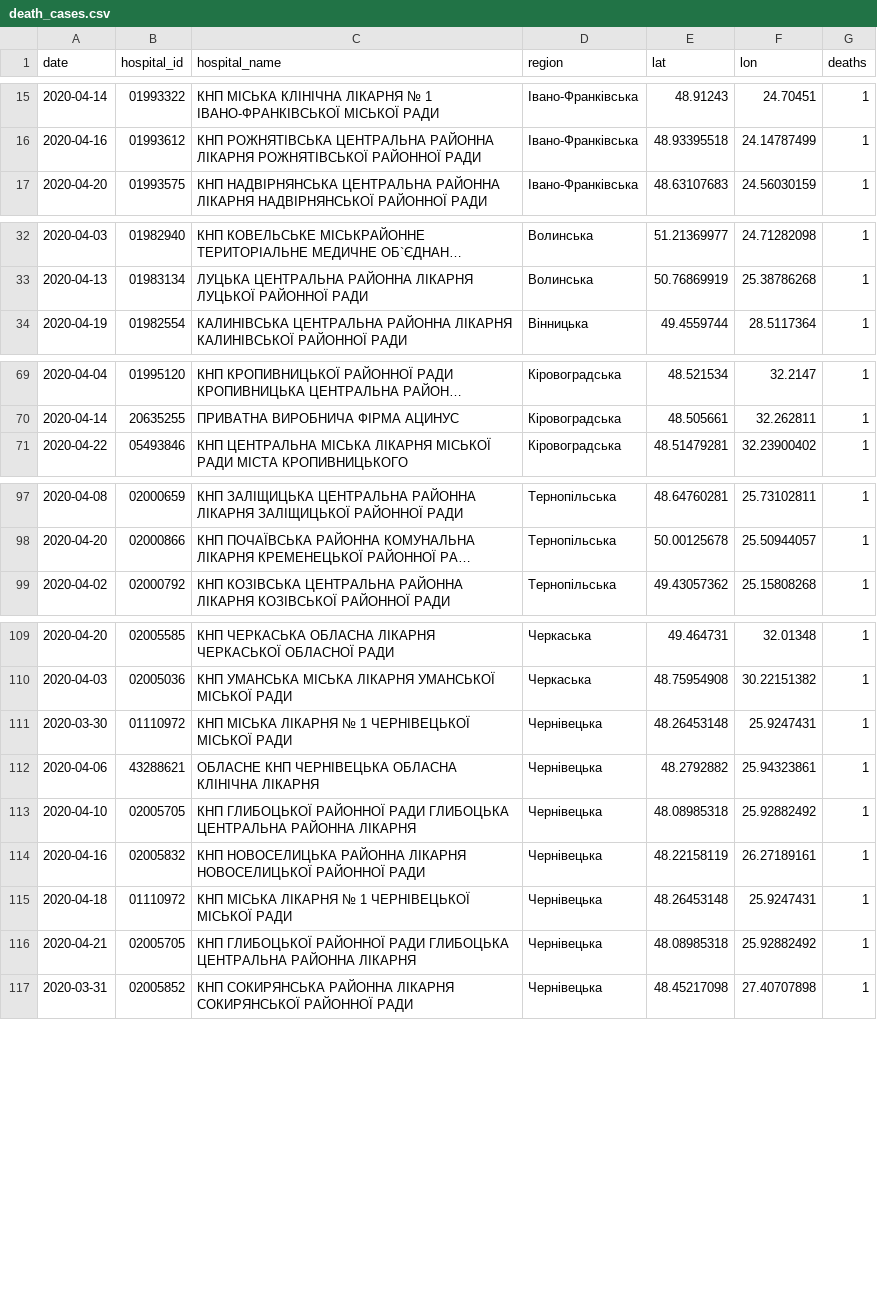
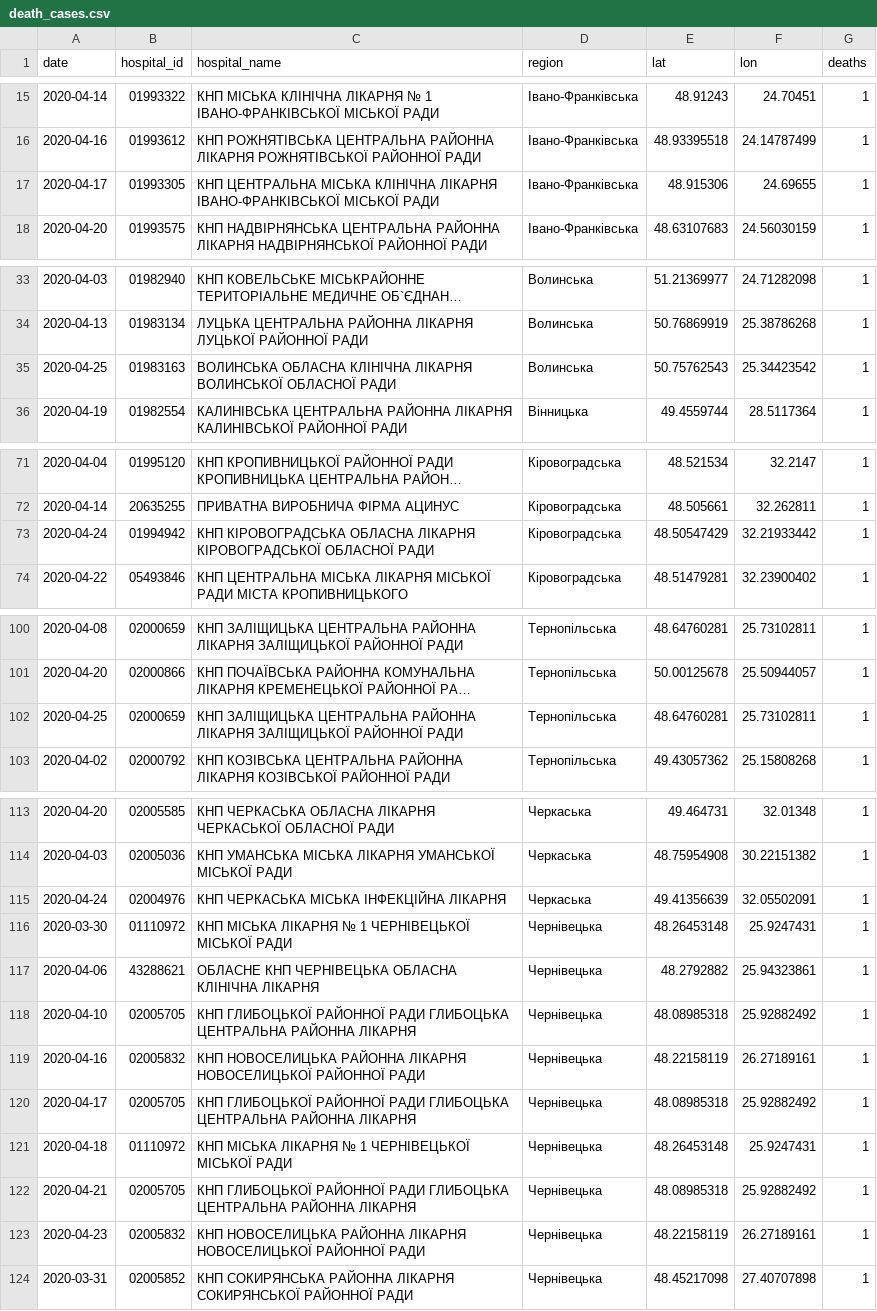
Before and after one commit to texty/covid-19, a CSV file: data/ukraine/death_cases.csv, drawn as a sheet; only a part is shown, gaps mark what is left out; long unchanged cells end in …; the diff covers the shown part only; the diff names each change by its address in the sheet, - before the commit and + after, or states it on an @@ line.

```diff
--- a/data/ukraine/death_cases.csv
+++ b/data/ukraine/death_cases.csv
+row 17: 2020-04-17 | 01993305 | КНП ЦЕНТРАЛЬНА МІСЬКА КЛІНІЧНА ЛІКАРНЯ ІВАНО-ФРАНКІВСЬКОЇ МІСЬКОЇ РАДИ | Івано-Франківська | 48.915306 | 24.69655 | 1
+row 35: 2020-04-25 | 01983163 | ВОЛИНСЬКА ОБЛАСНА КЛІНІЧНА ЛІКАРНЯ ВОЛИНСЬКОЇ ОБЛАСНОЇ РАДИ | Волинська | 50.75762543 | 25.34423542 | 1
+row 73: 2020-04-24 | 01994942 | КНП КІРОВОГРАДСЬКА ОБЛАСНА ЛІКАРНЯ КІРОВОГРАДСЬКОЇ ОБЛАСНОЇ РАДИ | Кіровоградська | 48.50547429 | 32.21933442 | 1
+row 102: 2020-04-25 | 02000659 | КНП ЗАЛІЩИЦЬКА ЦЕНТРАЛЬНА РАЙОННА ЛІКАРНЯ ЗАЛІЩИЦЬКОЇ РАЙОННОЇ РАДИ | Тернопільська | 48.64760281 | 25.73102811 | 1
+row 115: 2020-04-24 | 02004976 | КНП ЧЕРКАСЬКА МІСЬКА ІНФЕКЦІЙНА ЛІКАРНЯ | Черкаська | 49.41356639 | 32.05502091 | 1
+row 120: 2020-04-17 | 02005705 | КНП ГЛИБОЦЬКОЇ РАЙОННОЇ РАДИ ГЛИБОЦЬКА ЦЕНТРАЛЬНА РАЙОННА ЛІКАРНЯ | Чернівецька | 48.08985318 | 25.92882492 | 1
+row 123: 2020-04-23 | 02005832 | КНП НОВОСЕЛИЦЬКА РАЙОННА ЛІКАРНЯ НОВОСЕЛИЦЬКОЇ РАЙОННОЇ РАДИ | Чернівецька | 48.22158119 | 26.27189161 | 1
```
Also changed, not shown: 1 added row elsewhere in this file, data/ukraine/cases_by_date.csv, data/ukraine/cases_by_region.csv, 2 other files.
